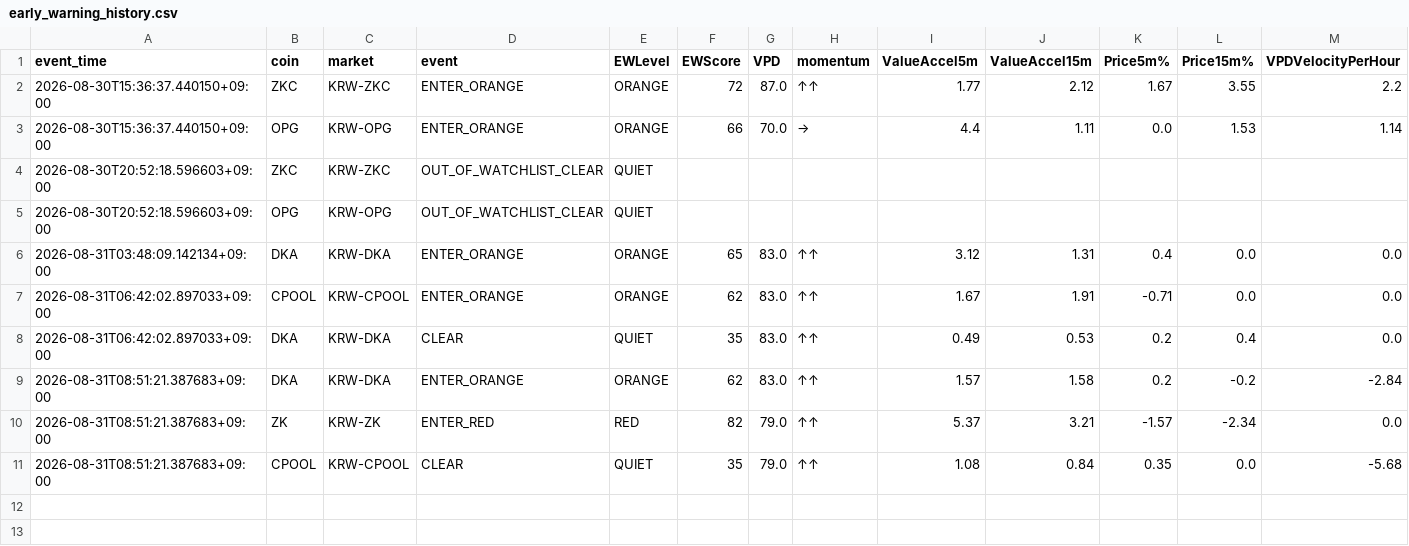
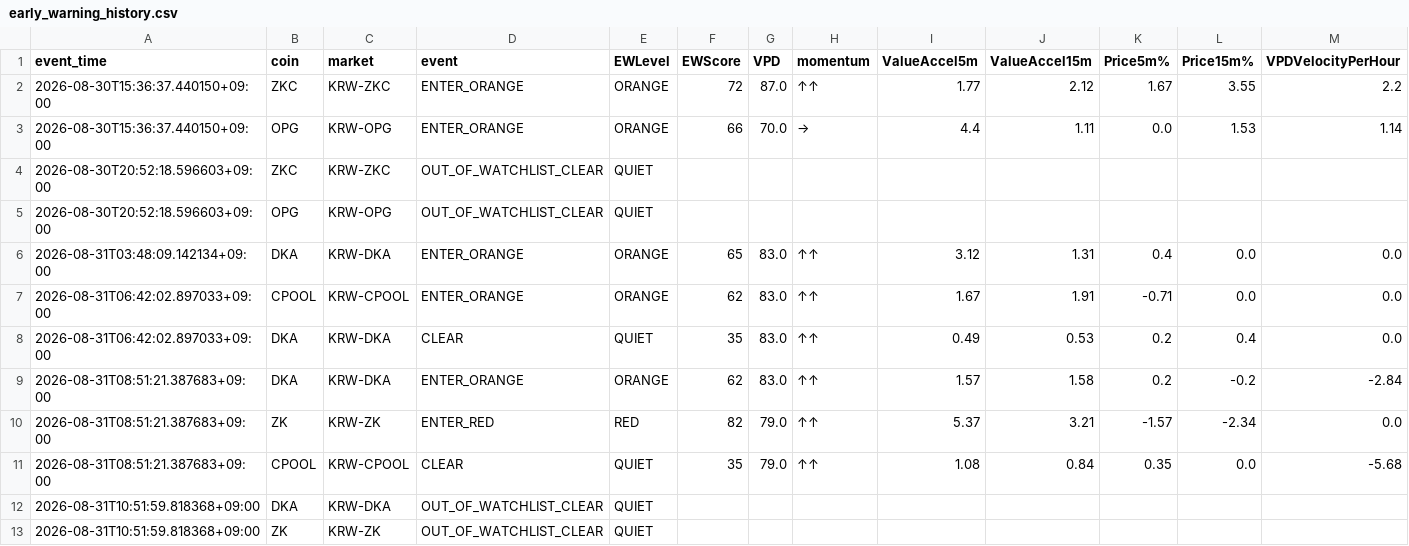
Before and after one commit to Henryrotaewon/VPD-Investment, a CSV file: data/early_warning_history.csv, drawn as a sheet; the diff names each change by its address in the sheet, - before the commit and + after, or states it on an @@ line.

```diff
--- a/data/early_warning_history.csv
+++ b/data/early_warning_history.csv
+row 12: 2026-08-31T10:51:59.818368+09:00 | DKA | KRW-DKA | OUT_OF_WATCHLIST_CLEAR | QUIET
+row 13: 2026-08-31T10:51:59.818368+09:00 | ZK | KRW-ZK | OUT_OF_WATCHLIST_CLEAR | QUIET
```
